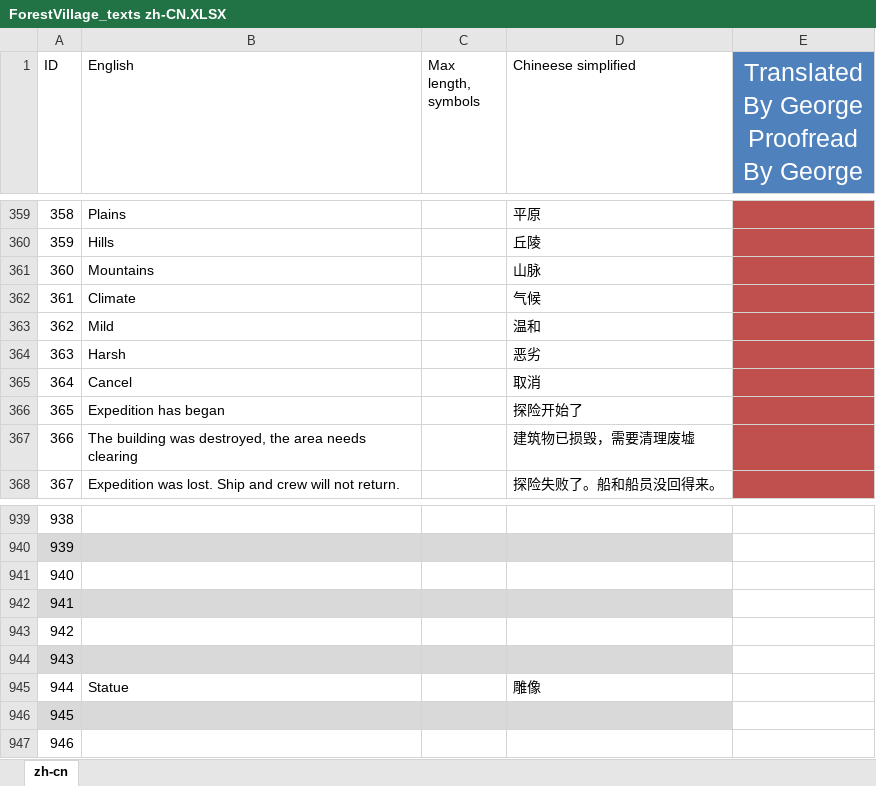
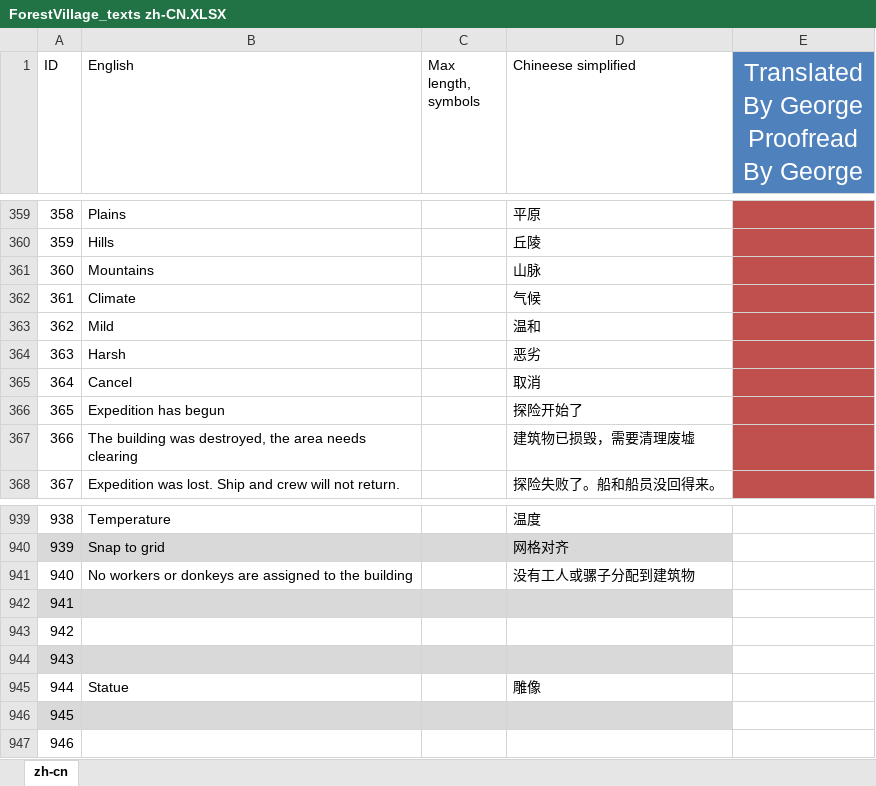
Before and after one commit to BoundlessHaung/lif_fv_cn_loc_file, an Excel workbook: ForestVillage_texts zh-CN.XLSX, sheet zh-cn, drawn as a sheet; only a part is shown, gaps mark what is left out; values as stored, in another font and other column widths than the file's, no borders; table styles not drawn; the diff covers the shown part only; the diff names each change by its address in the sheet, - before the commit and + after, or states it on an @@ line.

```diff
--- a/ForestVillage_texts zh-CN.XLSX (sheet zh-cn)
+++ b/ForestVillage_texts zh-CN.XLSX (sheet zh-cn)
-B366 (English): Expedition has began
+B366 (English): Expedition has begun
-B939 (English): (empty)
+B939 (English): Temperature
-D939 (Chineese simplified): (empty)
+D939 (Chineese simplified): 温度
-B940 (English): (empty)
+B940 (English): Snap to grid
-D940 (Chineese simplified): (empty)
+D940 (Chineese simplified): 网格对齐
-B941 (English): (empty)
+B941 (English): No workers or donkeys are assigned to the building
-D941 (Chineese simplified): (empty)
+D941 (Chineese simplified): 没有工人或骡子分配到建筑物
```
Also changed, not shown: 64 edited cells elsewhere in this sheet, 1 other file.
